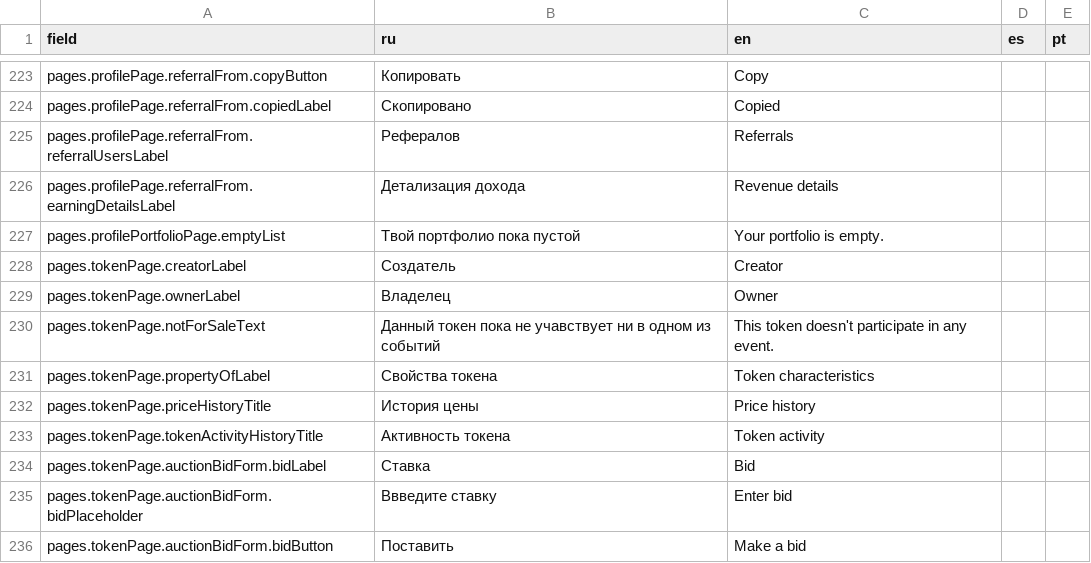
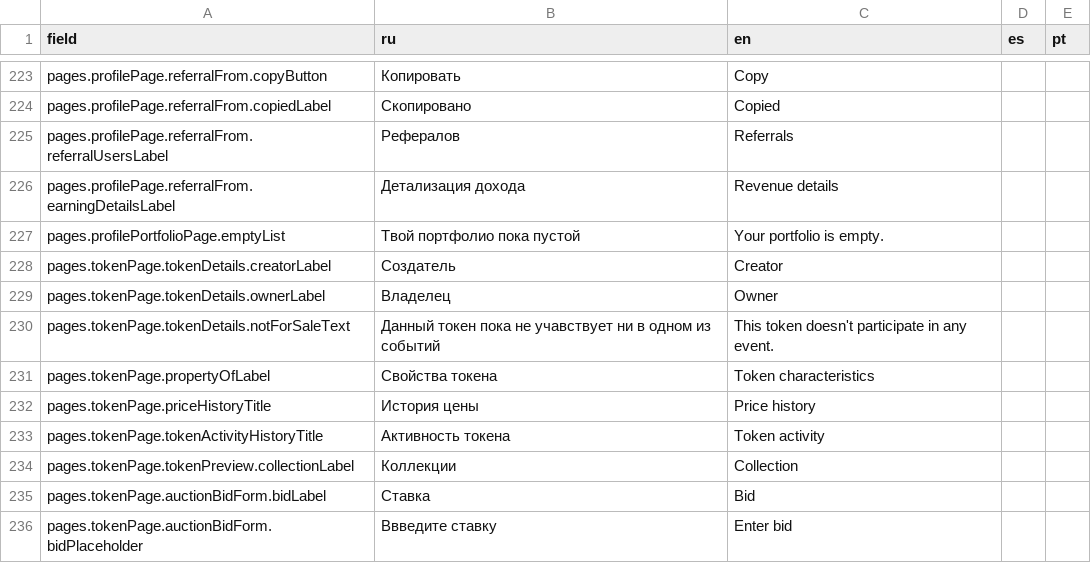
Before and after one commit to axador/ax-file-store, a CSV file: translations/translations.csv, drawn as a sheet; only a part is shown, gaps mark what is left out; the shorter side is filled out with more unchanged rows.

Commit message:
- update translation

```diff
--- a/translations/translations.csv
+++ b/translations/translations.csv
@@ -227,5 +227,5 @@ pages.profilePage.referralFrom.earningDetailsLabel,Детализация дох
 pages.profilePortfolioPage.emptyList,Твой портфолио пока пустой,Your portfolio is empty.,,
-pages.tokenPage.creatorLabel,Создатель,Creator,,
-pages.tokenPage.ownerLabel,Владелец,Owner,,
-pages.tokenPage.notForSaleText,Данный токен пока не учавствует ни в одном из событий,This token doesn't participate in any event. ,,
+pages.tokenPage.tokenDetails.creatorLabel,Создатель,Creator,,
+pages.tokenPage.tokenDetails.ownerLabel,Владелец,Owner,,
+pages.tokenPage.tokenDetails.notForSaleText,Данный токен пока не учавствует ни в одном из событий,This token doesn't participate in any event. ,,
 pages.tokenPage.propertyOfLabel,Свойства токена ,Token characteristics,,
@@ -233,2 +233,3 @@ pages.tokenPage.priceHistoryTitle,История цены,Price history,,
 pages.tokenPage.tokenActivityHistoryTitle,Активность токена,Token activity,,
+pages.tokenPage.tokenPreview.collectionLabel,Коллекции,Collection,,
 pages.tokenPage.auctionBidForm.bidLabel,Ставка,Bid,,
```
Also changed, not shown: 4 other files.
